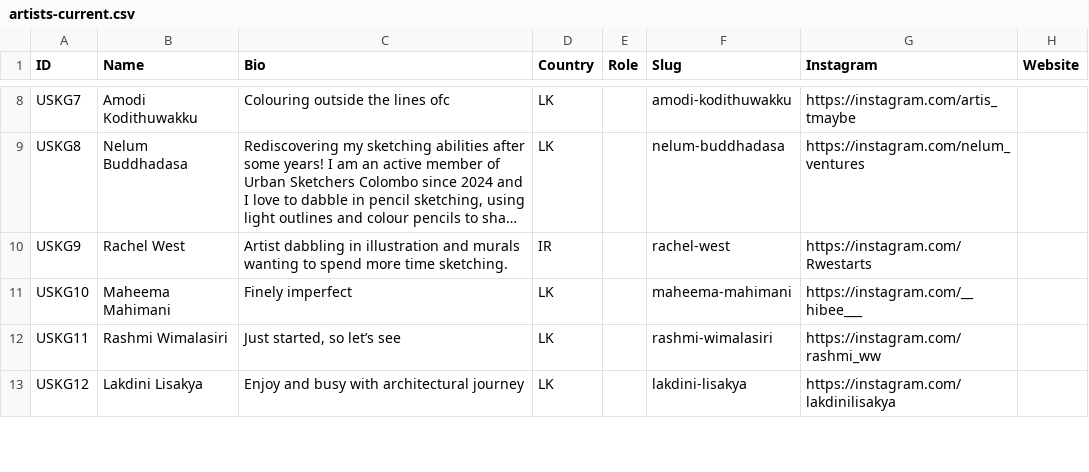
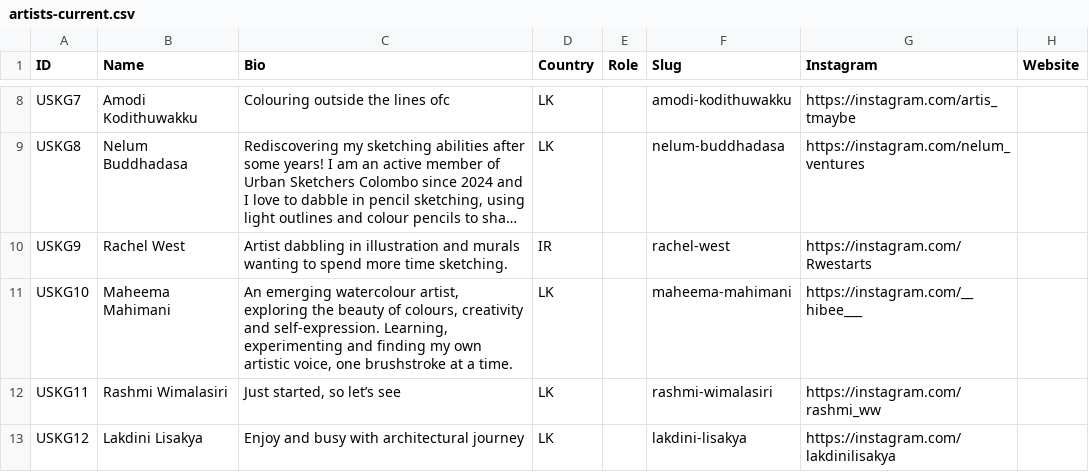
Before and after one commit to uskgalle/uskgalle.github.io, a CSV file: artists-current.csv, drawn as a sheet; only a part is shown, gaps mark what is left out; long unchanged cells end in …; the diff names each change by its address in the sheet, - before the commit and + after, or states it on an @@ line.

Commit message:
update profile

```diff
--- a/artists-current.csv
+++ b/artists-current.csv
-C11 (Bio): Finely imperfect
+C11 (Bio): An emerging watercolour artist, exploring the beauty of colours, creativity and self-expression. Learning, experimenting and finding my own artistic voice, one brushstroke at a time.
```
Also changed, not shown: 1 other file.
